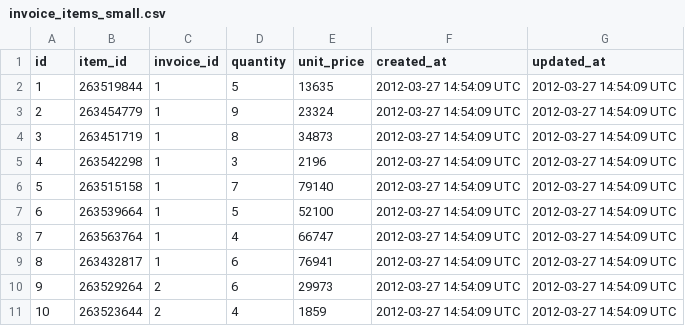
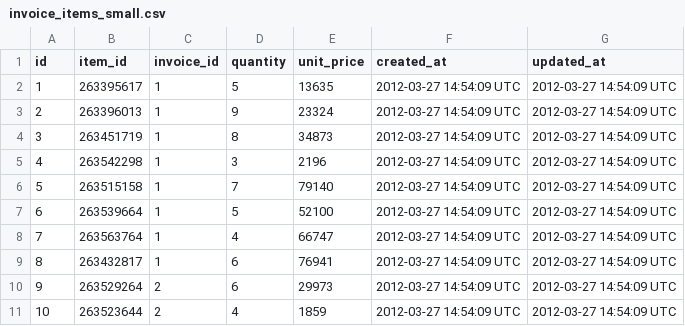
Before and after one commit to jdliss/black_thursday, a CSV file: data/invoice_items_small.csv, drawn as a sheet.

```diff
--- a/data/invoice_items_small.csv
+++ b/data/invoice_items_small.csv
@@ -1,4 +1,4 @@
 id,item_id,invoice_id,quantity,unit_price,created_at,updated_at
-1,263519844,1,5,13635,2012-03-27 14:54:09 UTC,2012-03-27 14:54:09 UTC
-2,263454779,1,9,23324,2012-03-27 14:54:09 UTC,2012-03-27 14:54:09 UTC
+1,263395617,1,5,13635,2012-03-27 14:54:09 UTC,2012-03-27 14:54:09 UTC
+2,263396013,1,9,23324,2012-03-27 14:54:09 UTC,2012-03-27 14:54:09 UTC
 3,263451719,1,8,34873,2012-03-27 14:54:09 UTC,2012-03-27 14:54:09 UTC
```
Also changed, not shown: data/invoices_small.csv, 18 other files.
